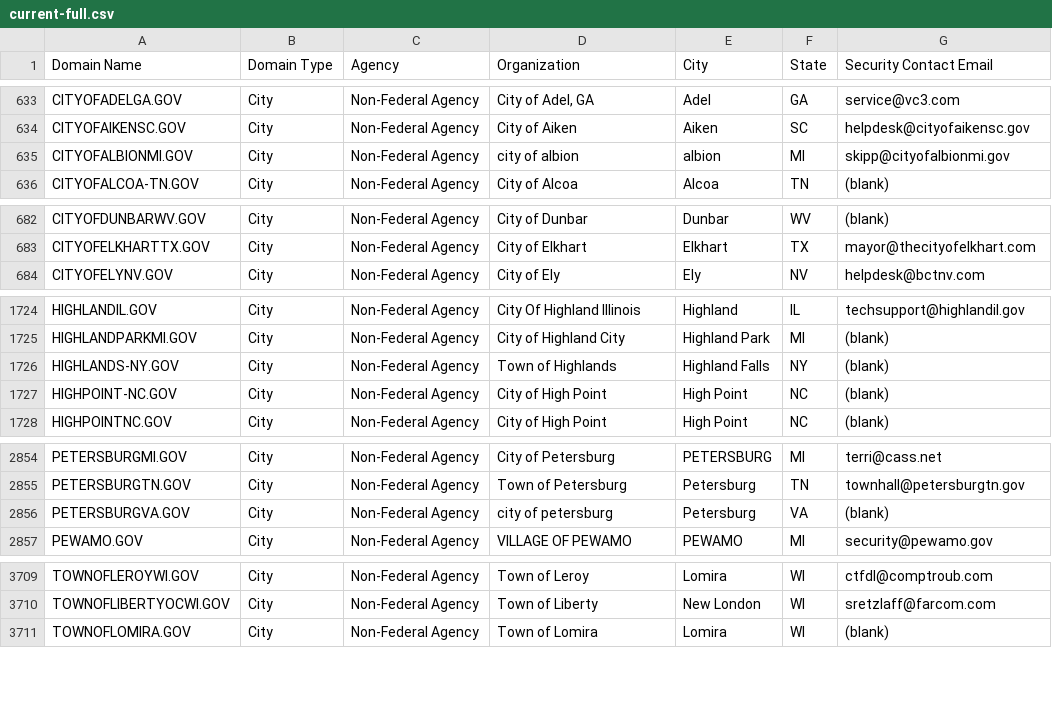
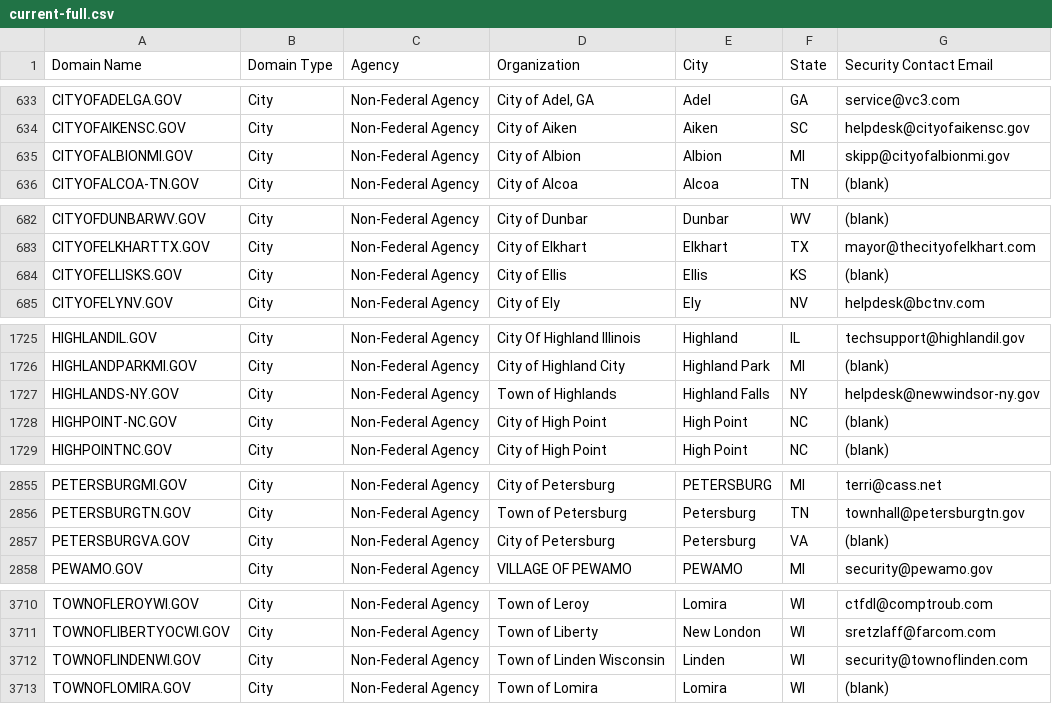
Before and after one commit to climber-girl/dotgov-data, a CSV file: current-full.csv, drawn as a sheet; only a part is shown, gaps mark what is left out; the diff covers the shown part only.

Commit message:
Flat: latest data (2023-02-25T06:24:46.042Z) {   "date": "2023-02-25T06:24:46.042Z",   "files": [     {       "name": "current-full.csv",       "deltaBytes": 195,       "source": "https://domains.dotgov.gov/dotgov-web/publicreports/current-full"     }   ] }

```diff
--- a/current-full.csv
+++ b/current-full.csv
@@ -634,3 +634,3 @@ CITYOFADELGA.GOV,City,Non-Federal Agency,"City of Adel, GA",Adel,GA,service@vc3.
 CITYOFAIKENSC.GOV,City,Non-Federal Agency,City of Aiken,Aiken,SC,helpdesk@cityofaikensc.gov
-CITYOFALBIONMI.GOV,City,Non-Federal Agency,city of albion,albion,MI,skipp@cityofalbionmi.gov
+CITYOFALBIONMI.GOV,City,Non-Federal Agency,City of Albion,Albion,MI,skipp@cityofalbionmi.gov
 CITYOFALCOA-TN.GOV,City,Non-Federal Agency,City of Alcoa,Alcoa,TN,(blank)
@@ -683,2 +683,3 @@ CITYOFDUNBARWV.GOV,City,Non-Federal Agency,City of Dunbar,Dunbar,WV,(blank)
 CITYOFELKHARTTX.GOV,City,Non-Federal Agency,City of Elkhart,Elkhart,TX,mayor@thecityofelkhart.com
+CITYOFELLISKS.GOV,City,Non-Federal Agency,City of Ellis,Ellis,KS,(blank)
 CITYOFELYNV.GOV,City,Non-Federal Agency,City of Ely,Ely,NV,helpdesk@bctnv.com
@@ -1725,3 +1726,3 @@ HIGHLANDIL.GOV,City,Non-Federal Agency,City Of Highland Illinois,Highland,IL,tec
 HIGHLANDPARKMI.GOV,City,Non-Federal Agency,City of Highland City,Highland Park,MI,(blank)
-HIGHLANDS-NY.GOV,City,Non-Federal Agency,Town of Highlands,Highland Falls,NY,(blank)
+HIGHLANDS-NY.GOV,City,Non-Federal Agency,Town of Highlands,Highland Falls,NY,helpdesk@newwindsor-ny.gov
 HIGHPOINT-NC.GOV,City,Non-Federal Agency,City of High Point,High Point,NC,(blank)
@@ -2855,3 +2856,3 @@ PETERSBURGMI.GOV,City,Non-Federal Agency,City of Petersburg,PETERSBURG,MI,terri@
 PETERSBURGTN.GOV,City,Non-Federal Agency,Town of Petersburg,Petersburg,TN,townhall@petersburgtn.gov
-PETERSBURGVA.GOV,City,Non-Federal Agency,city of petersburg,Petersburg,VA,(blank)
+PETERSBURGVA.GOV,City,Non-Federal Agency,City of Petersburg,Petersburg,VA,(blank)
 PEWAMO.GOV,City,Non-Federal Agency,VILLAGE OF PEWAMO,PEWAMO,MI,security@pewamo.gov
@@ -3710,2 +3711,3 @@ TOWNOFLEROYWI.GOV,City,Non-Federal Agency,Town of Leroy,Lomira,WI,ctfdl@comptrou
 TOWNOFLIBERTYOCWI.GOV,City,Non-Federal Agency,Town of Liberty,New London,WI,sretzlaff@farcom.com
+TOWNOFLINDENWI.GOV,City,Non-Federal Agency,Town of Linden Wisconsin,Linden,WI,security@townoflinden.com
 TOWNOFLOMIRA.GOV,City,Non-Federal Agency,Town of Lomira,Lomira,WI,(blank)
```
Also changed, not shown: 2 edited cells elsewhere in this file.
